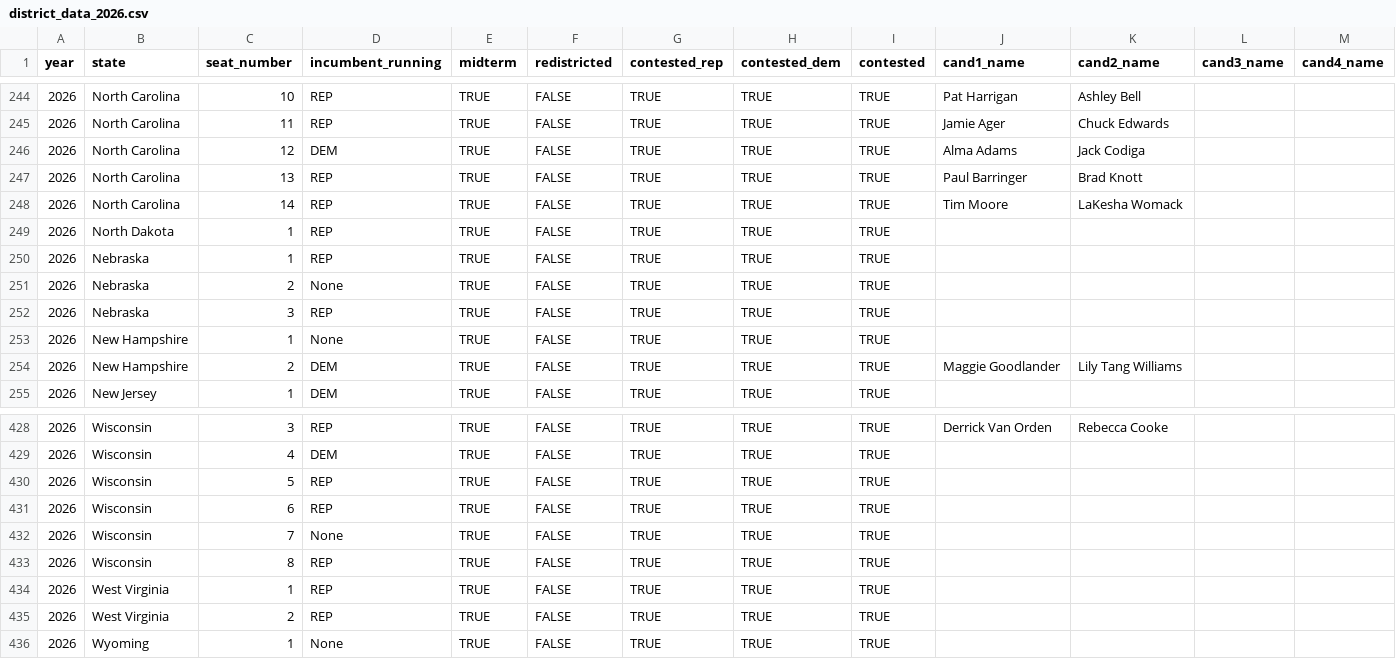
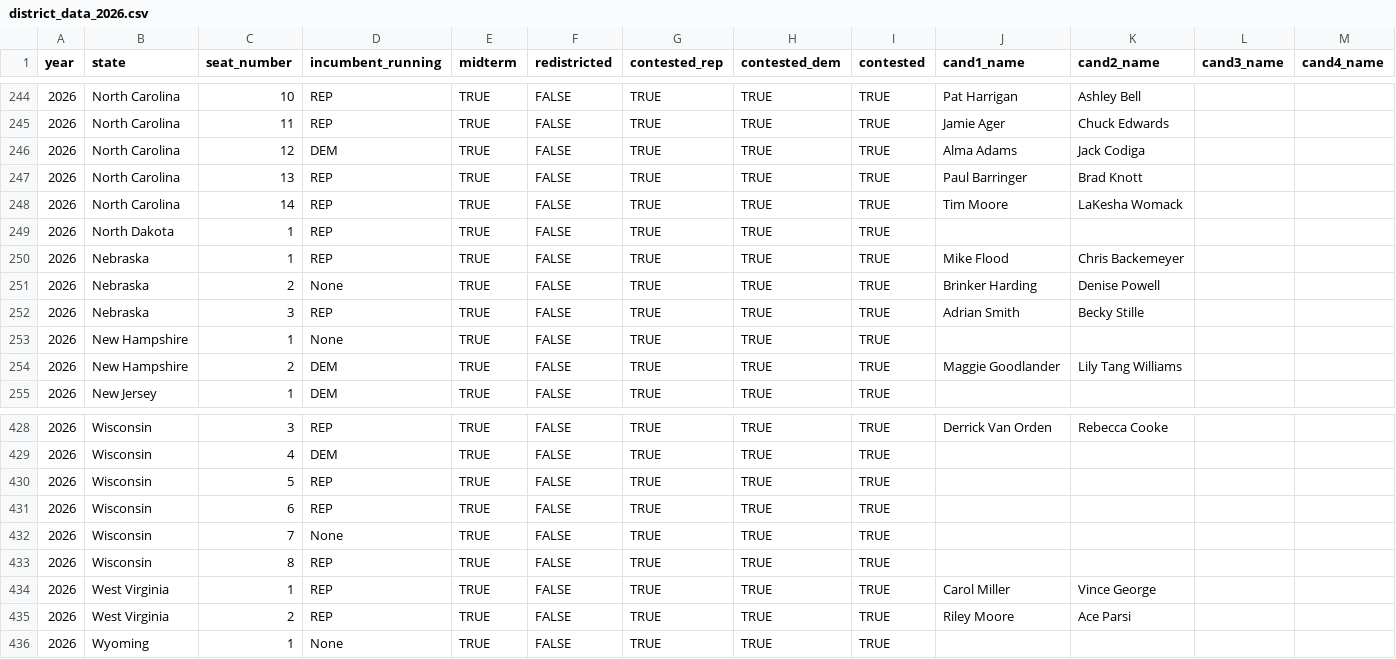
Before and after one commit to thisismactan/US-2026, a CSV file: data/district_data_2026.csv, drawn as a sheet; only a part is shown, gaps mark what is left out.

```diff
--- a/data/district_data_2026.csv
+++ b/data/district_data_2026.csv
@@ -249,5 +249,5 @@
 2026,North Dakota,1,REP,TRUE,FALSE,TRUE,TRUE,TRUE,,,,
-2026,Nebraska,1,REP,TRUE,FALSE,TRUE,TRUE,TRUE,,,,
-2026,Nebraska,2,None,TRUE,FALSE,TRUE,TRUE,TRUE,,,,
-2026,Nebraska,3,REP,TRUE,FALSE,TRUE,TRUE,TRUE,,,,
+2026,Nebraska,1,REP,TRUE,FALSE,TRUE,TRUE,TRUE,Mike Flood,Chris Backemeyer,,
+2026,Nebraska,2,None,TRUE,FALSE,TRUE,TRUE,TRUE,Brinker Harding,Denise Powell,,
+2026,Nebraska,3,REP,TRUE,FALSE,TRUE,TRUE,TRUE,Adrian Smith,Becky Stille,,
 2026,New Hampshire,1,None,TRUE,FALSE,TRUE,TRUE,TRUE,,,,
@@ -433,4 +433,4 @@
 2026,Wisconsin,8,REP,TRUE,FALSE,TRUE,TRUE,TRUE,,,,
-2026,West Virginia,1,REP,TRUE,FALSE,TRUE,TRUE,TRUE,,,,
-2026,West Virginia,2,REP,TRUE,FALSE,TRUE,TRUE,TRUE,,,,
+2026,West Virginia,1,REP,TRUE,FALSE,TRUE,TRUE,TRUE,Carol Miller,Vince George,,
+2026,West Virginia,2,REP,TRUE,FALSE,TRUE,TRUE,TRUE,Riley Moore,Ace Parsi,,
 2026,Wyoming,1,None,TRUE,FALSE,TRUE,TRUE,TRUE,,,,
```
Also changed, not shown: output/generic_ballot_margin_averages_2026_smoothed.csv, output/house_forecast_timeline.csv, 10 other files.
